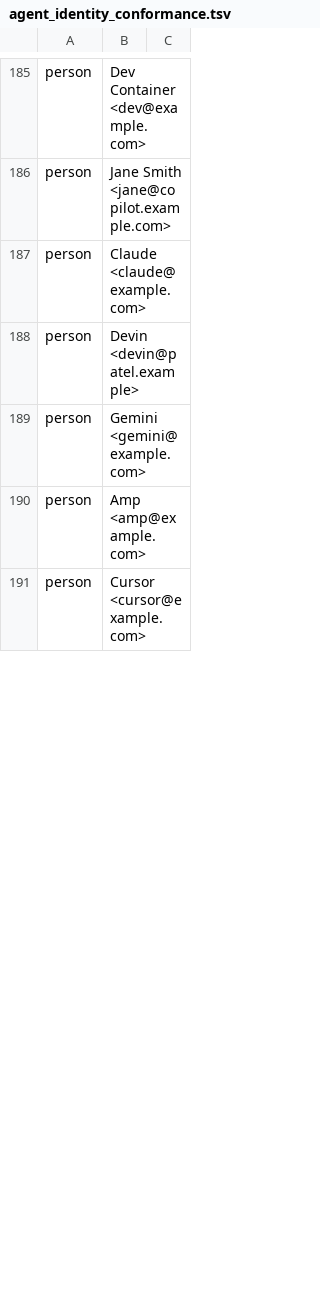
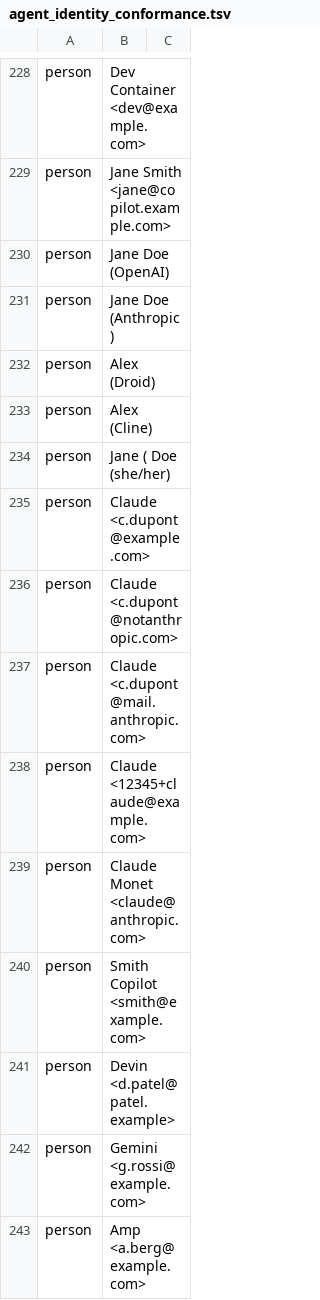
Before and after one commit to hiisi-digital/mockspace, a TSV file: lint-rules/data/agent_identity_conformance.tsv, drawn as a sheet; only a part is shown, gaps mark what is left out; the diff covers the shown part only.

```diff
--- a/lint-rules/data/agent_identity_conformance.tsv
+++ b/lint-rules/data/agent_identity_conformance.tsv
@@ -186,6 +229,15 @@ person	Dev Container <dev@example.com>
 person	Jane Smith <jane@copilot.example.com>
-person	Claude <claude@example.com>
-person	Devin <devin@patel.example>
-person	Gemini <gemini@example.com>
-person	Amp <amp@example.com>
-person	Cursor <cursor@example.com>
+person	Jane Doe (OpenAI)
+person	Jane Doe (Anthropic)
+person	Alex (Droid)
+person	Alex (Cline)
+person	Jane ( Doe (she/her)
+person	Claude <c.dupont@example.com>
+person	Claude <c.dupont@notanthropic.com>
+person	Claude <c.dupont@mail.anthropic.com>
+person	Claude <12345+claude@example.com>
+person	Claude Monet <claude@anthropic.com>
+person	Smith Copilot <smith@example.com>
+person	Devin <d.patel@patel.example>
+person	Gemini <g.rossi@example.com>
+person	Amp <a.berg@example.com>
```
Also changed, not shown: 62 added rows, 5 removed rows and 24 edited cells elsewhere in this file, 5 other files.
